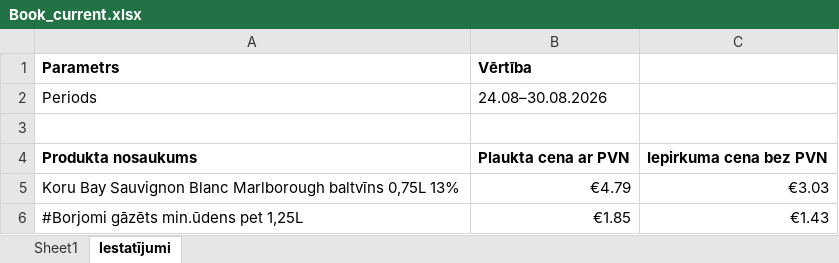
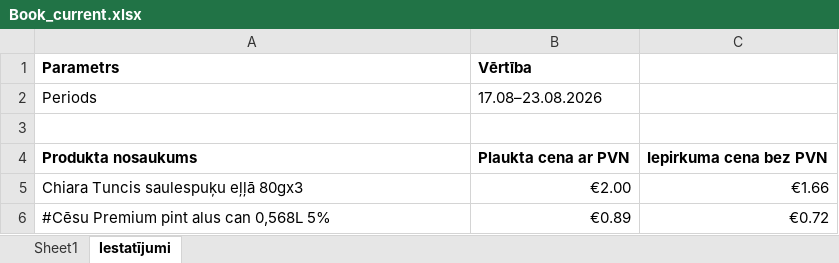
Before and after one commit to denissstrogonovs-ai/python, an Excel workbook: Book_current.xlsx, sheet Iestatījumi, drawn as a sheet; values as stored, in another font and other column widths than the file's, no borders; removed rows and columns are numbered as before the commit, all else as after; the diff names each change by its address in the sheet, - before the commit and + after, or states it on an @@ line.

```diff
--- a/Book_current.xlsx (sheet Iestatījumi)
+++ b/Book_current.xlsx (sheet Iestatījumi)
-B2 (Vērtība): 24.08–30.08.2026
+B2 (Vērtība): 17.08–23.08.2026
-row 5: Koru Bay Sauvignon Blanc Marlborough baltvīns 0,75L 13% | €4.79 | €3.03
-row 6: #Borjomi gāzēts min.ūdens pet 1,25L | €1.85 | €1.43
+row 5: Chiara Tuncis saulespuķu eļļā 80gx3 | €2.00 | €1.66
+row 6: #Cēsu Premium pint alus can 0,568L 5% | €0.89 | €0.72
```
Also changed, not shown: sheet Sheet1, Book_previous.xlsx, 5 other files.
